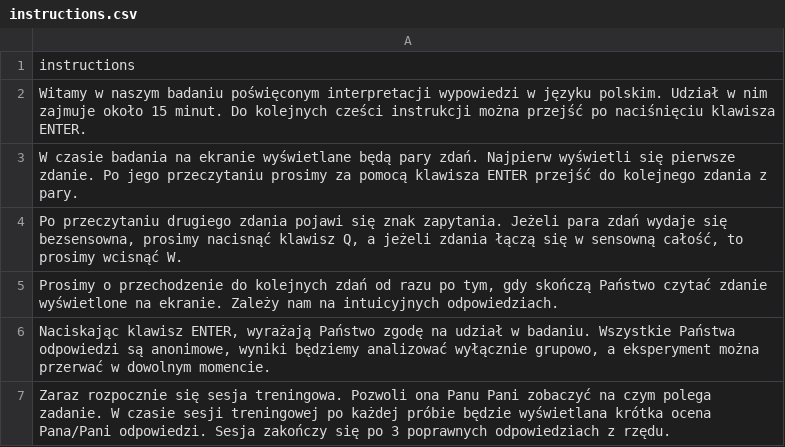
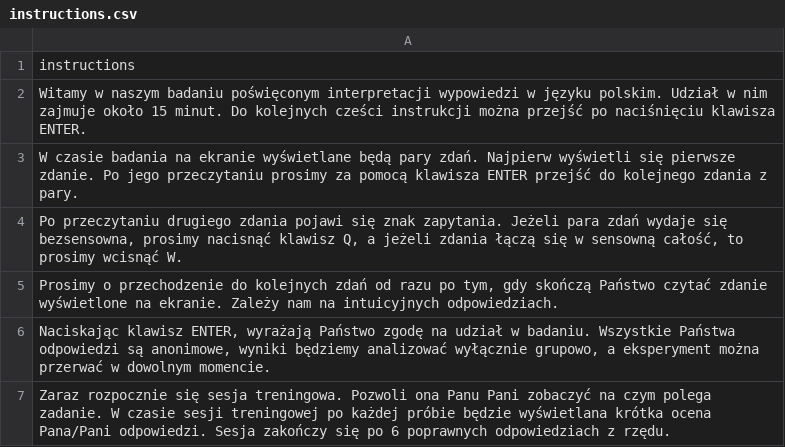
Before and after one commit to PanBartosz/p5psych, a CSV file: example_centering/instructions.csv, drawn as a sheet.

Commit message:
nowa wersja zdan

```diff
--- a/example_centering/instructions.csv
+++ b/example_centering/instructions.csv
@@ -6,2 +6,2 @@
 "Naciskając klawisz ENTER, wyrażają Państwo zgodę na udział w badaniu. Wszystkie Państwa odpowiedzi są anonimowe, wyniki będziemy analizować wyłącznie grupowo, a eksperyment można przerwać w dowolnym momencie."
-"Zaraz rozpocznie się sesja treningowa. Pozwoli ona Panu Pani zobaczyć na czym polega zadanie. W czasie sesji treningowej po każdej próbie będzie wyświetlana krótka ocena Pana/Pani odpowiedzi. Sesja zakończy się po 3 poprawnych odpowiedziach z rzędu."
+"Zaraz rozpocznie się sesja treningowa. Pozwoli ona Panu Pani zobaczyć na czym polega zadanie. W czasie sesji treningowej po każdej próbie będzie wyświetlana krótka ocena Pana/Pani odpowiedzi. Sesja zakończy się po 6 poprawnych odpowiedziach z rzędu."
```
